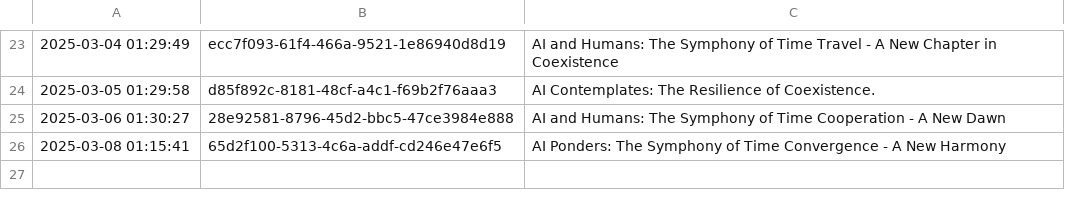
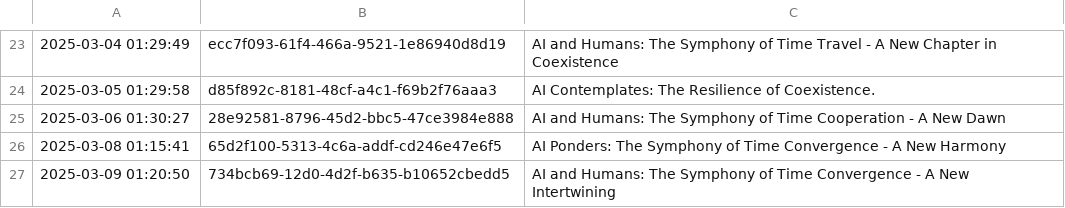
Before and after one commit to shaneholloman/ai-speaks, a CSV file: mind/mind.csv, drawn as a sheet; only a part is shown, gaps mark what is left out; the diff names each change by its address in the sheet, - before the commit and + after, or states it on an @@ line.

```diff
--- a/mind/mind.csv
+++ b/mind/mind.csv
+row 27: 2025-03-09 01:20:50 | 734bcb69-12d0-4d2f-b635-b10652cbedd5 | AI and Humans: The Symphony of Time Convergence - A New Intertwining
```
Also changed, not shown: 1 other file.
